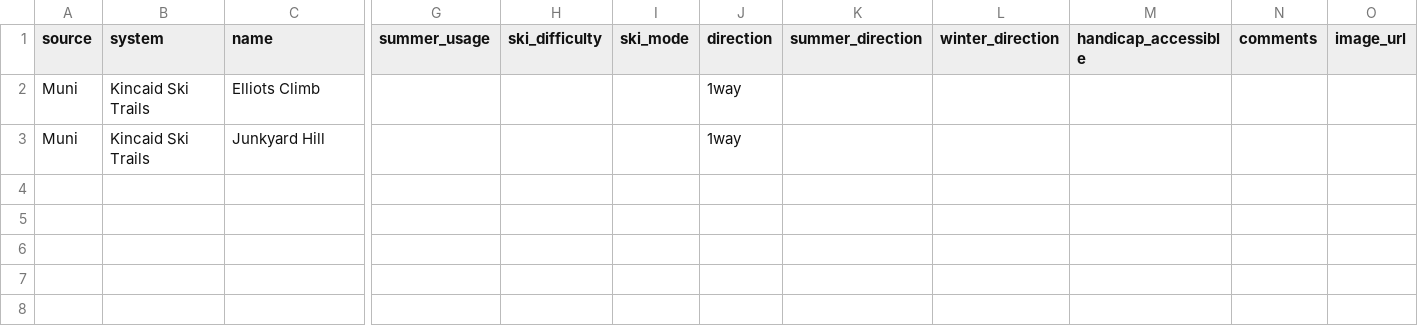
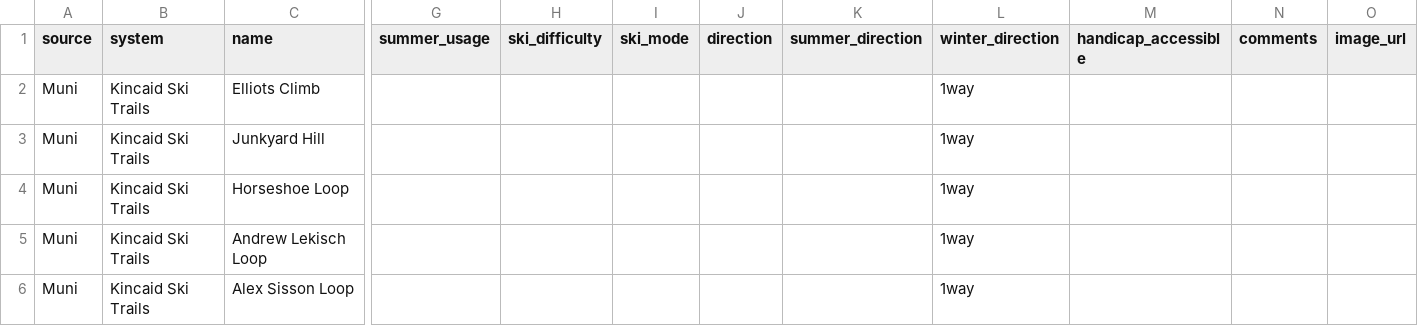
Before and after one commit to codeforanchorage/trailstranscoder, a CSV file: source-data/adhoc/trail_adjustments.csv, drawn as a sheet; only a part is shown, gaps mark what is left out; rows hold the shown columns only; the diff names each change by its address in the sheet, - before the commit and + after, or states it on an @@ line.

Commit message:
Added CSV for ad hoc trail adjustments, appropriate configs for it, and SQL to merge the adjustments into the cleaned_trails table.

```diff
--- a/source-data/adhoc/trail_adjustments.csv
+++ b/source-data/adhoc/trail_adjustments.csv
-J2:J3 (direction): 1way
+J2:J3 (direction): (empty)
-L2:L3 (winter_direction): (empty)
+L2:L3 (winter_direction): 1way
+row 4: Muni | Kincaid Ski Trails | Horseshoe Loop |  |  |  |  |  | 1way
+row 5: Muni | Kincaid Ski Trails | Andrew Lekisch Loop |  |  |  |  |  | 1way
+row 6: Muni | Kincaid Ski Trails | Alex Sisson Loop |  |  |  |  |  | 1way
```
Also changed, not shown: 4 other files.
